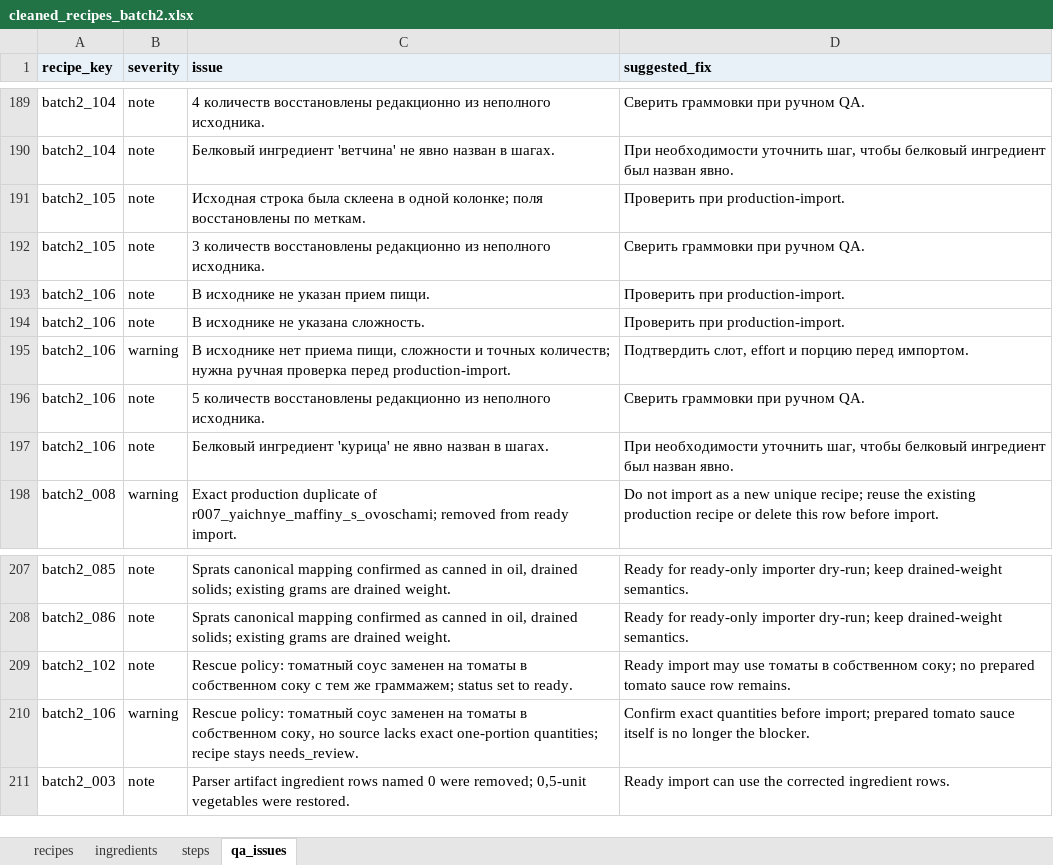
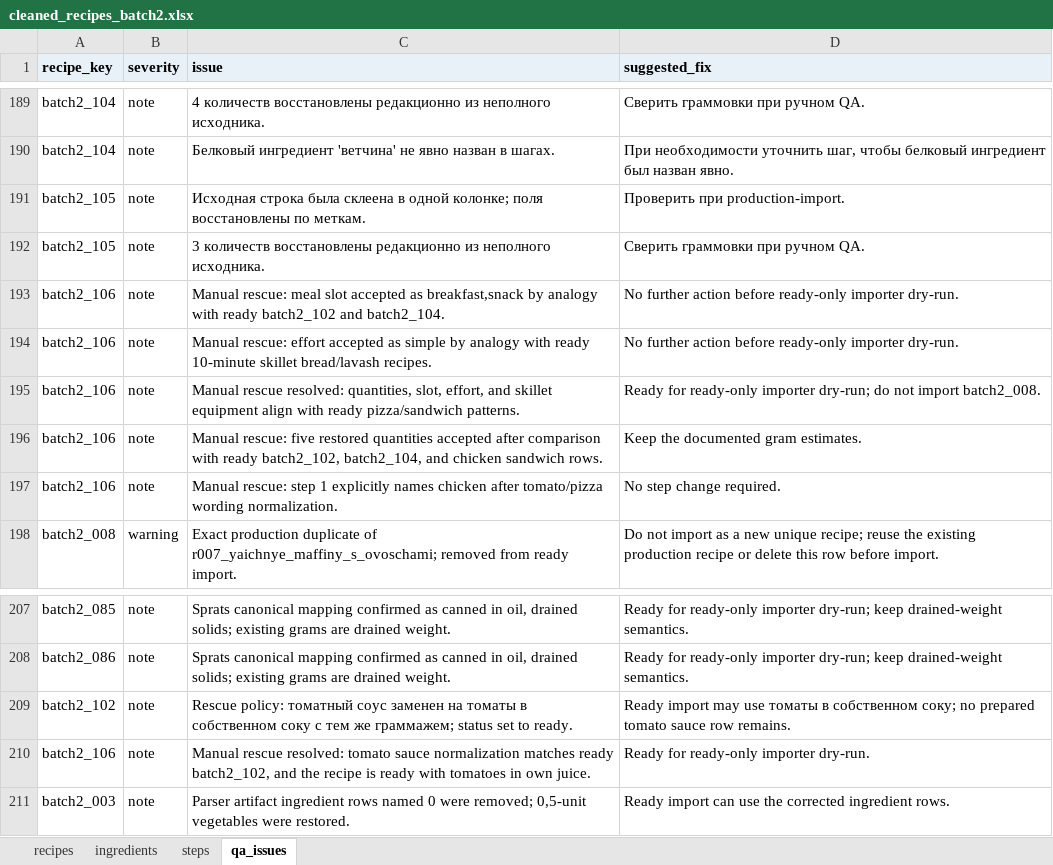
Before and after one commit to nikapivovarova-web/diet-bot, an Excel workbook: tmp/recipe_intake_batch2/cleaned_recipes_batch2.xlsx, sheet qa_issues, drawn as a sheet; only a part is shown, gaps mark what is left out; values as stored, in another font and other column widths than the file's, no borders; removed rows and columns are numbered as before the commit, all else as after; the diff names each change by its address in the sheet, - before the commit and + after, or states it on an @@ line.

```diff
--- a/tmp/recipe_intake_batch2/cleaned_recipes_batch2.xlsx (sheet qa_issues)
+++ b/tmp/recipe_intake_batch2/cleaned_recipes_batch2.xlsx (sheet qa_issues)
-C193 (issue): В исходнике не указан прием пищи.
+C193 (issue): Manual rescue: meal slot accepted as breakfast,snack by analogy with ready batch2_102 and batch2_104.
-D193:D194 (suggested_fix): Проверить при production-import.
+D193:D194 (suggested_fix): No further action before ready-only importer dry-run.
-C194 (issue): В исходнике не указана сложность.
+C194 (issue): Manual rescue: effort accepted as simple by analogy with ready 10-minute skillet bread/lavash recipes.
-row 195: batch2_106 | warning | В исходнике нет приема пищи, сложности и точных количеств; нужна ручная проверка перед production-import. | Подтвердить слот, effort и порцию перед импортом.
+row 195: batch2_106 | note | Manual rescue resolved: quantities, slot, effort, and skillet equipment align with ready pizza/sandwich patterns. | Ready for ready-only importer dry-run; do not import batch2_008.
-C196 (issue): 5 количеств восстановлены редакционно из неполного исходника.
+C196 (issue): Manual rescue: five restored quantities accepted after comparison with ready batch2_102, batch2_104, and chicken sandwich rows.
-D196 (suggested_fix): Сверить граммовки при ручном QA.
+D196 (suggested_fix): Keep the documented gram estimates.
-C197 (issue): Белковый ингредиент 'курица' не явно назван в шагах.
+C197 (issue): Manual rescue: step 1 explicitly names chicken after tomato/pizza wording normalization.
-D197 (suggested_fix): При необходимости уточнить шаг, чтобы белковый ингредиент был назван явно.
+D197 (suggested_fix): No step change required.
-B210 (severity): warning
+B210 (severity): note
-C210 (issue): Rescue policy: томатный соус заменен на томаты в собственном соку, но source lacks exact one-portion quantities; recipe stays needs_review.
+C210 (issue): Manual rescue resolved: tomato sauce normalization matches ready batch2_102, and the recipe is ready with tomatoes in own juice.
-D210 (suggested_fix): Confirm exact quantities before import; prepared tomato sauce itself is no longer the blocker.
+D210 (suggested_fix): Ready for ready-only importer dry-run.
```
Also changed, not shown: sheet ingredients, sheet recipes, 2 other files.
